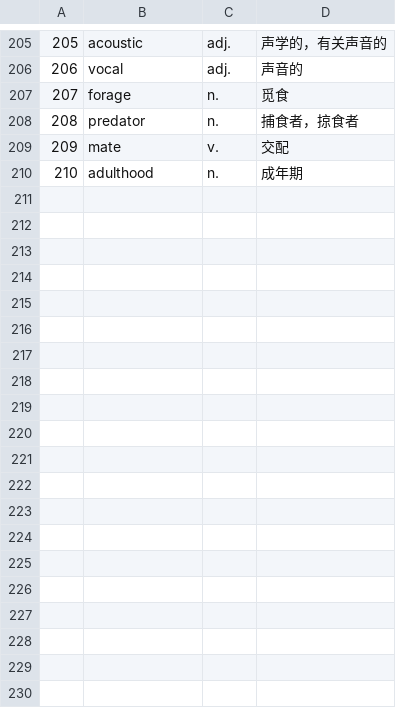
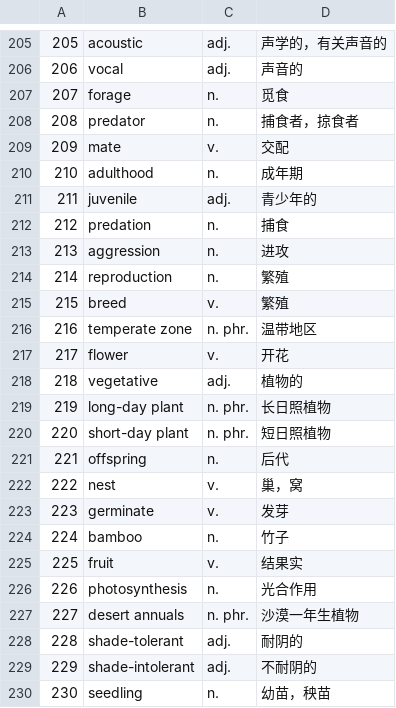
Before and after one commit to YuxuanYangECNU/ielts-english-knowledge-base, a TSV file: knowledge/vocabulary/vocab.tsv, drawn as a sheet; only a part is shown, gaps mark what is left out; the diff covers the shown part only.

Commit message:
Update IELTS vocabulary through 240

```diff
--- a/knowledge/vocabulary/vocab.tsv
+++ b/knowledge/vocabulary/vocab.tsv
@@ -210 +210,21 @@
 210	adulthood	n.	成年期
+211	juvenile	adj.	青少年的
+212	predation	n.	捕食
+213	aggression	n.	进攻
+214	reproduction	n.	繁殖
+215	breed	v.	繁殖
+216	temperate zone	n. phr.	温带地区
+217	flower	v.	开花
+218	vegetative	adj.	植物的
+219	long-day plant	n. phr.	长日照植物
+220	short-day plant	n. phr.	短日照植物
+221	offspring	n.	后代
+222	nest	v.	巢，窝
+223	germinate	v.	发芽
+224	bamboo	n.	竹子
+225	fruit	v.	结果实
+226	photosynthesis	n.	光合作用
+227	desert annuals	n. phr.	沙漠一年生植物
+228	shade-tolerant	adj.	耐阴的
+229	shade-intolerant	adj.	不耐阴的
+230	seedling	n.	幼苗，秧苗
```
Also changed, not shown: 10 added rows elsewhere in this file.
